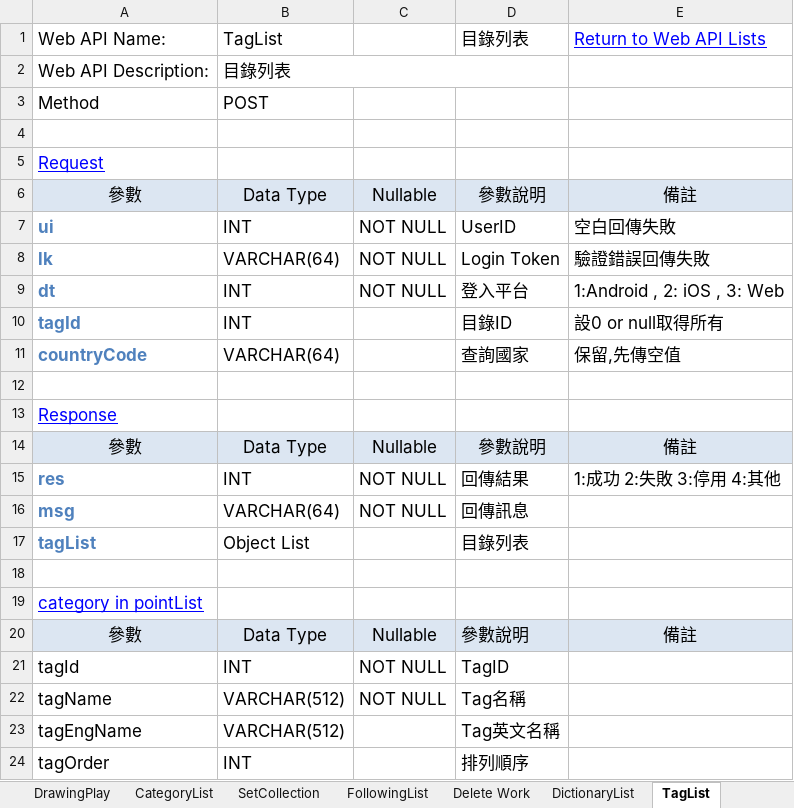
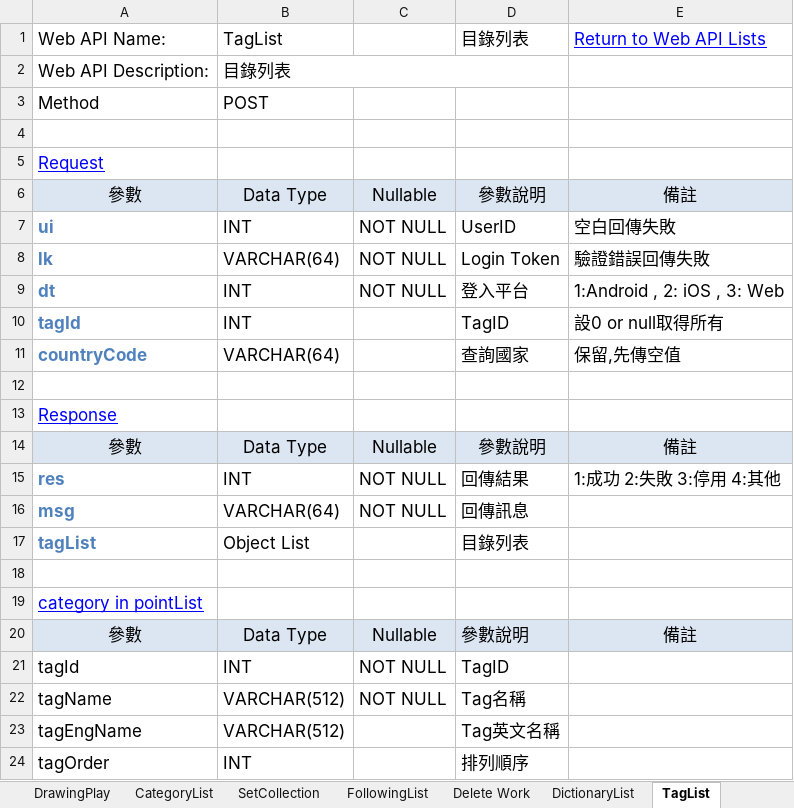
Before and after one commit to jimmyxiao/Bonnie, an Excel workbook: doc/SASD/WebAPIBonnieDraw.xlsm, sheet TagList, drawn as a sheet; values as stored, in another font and other column widths than the file's, no borders; the diff names each change by its address in the sheet, - before the commit and + after, or states it on an @@ line.

```diff
--- a/doc/SASD/WebAPIBonnieDraw.xlsm (sheet TagList)
+++ b/doc/SASD/WebAPIBonnieDraw.xlsm (sheet TagList)
-D10: 目錄ID
+D10: TagID
```
Also changed, not shown: sheet Work List, doc/SASD/DB_Tables_BonnieDraw.xlsm.
